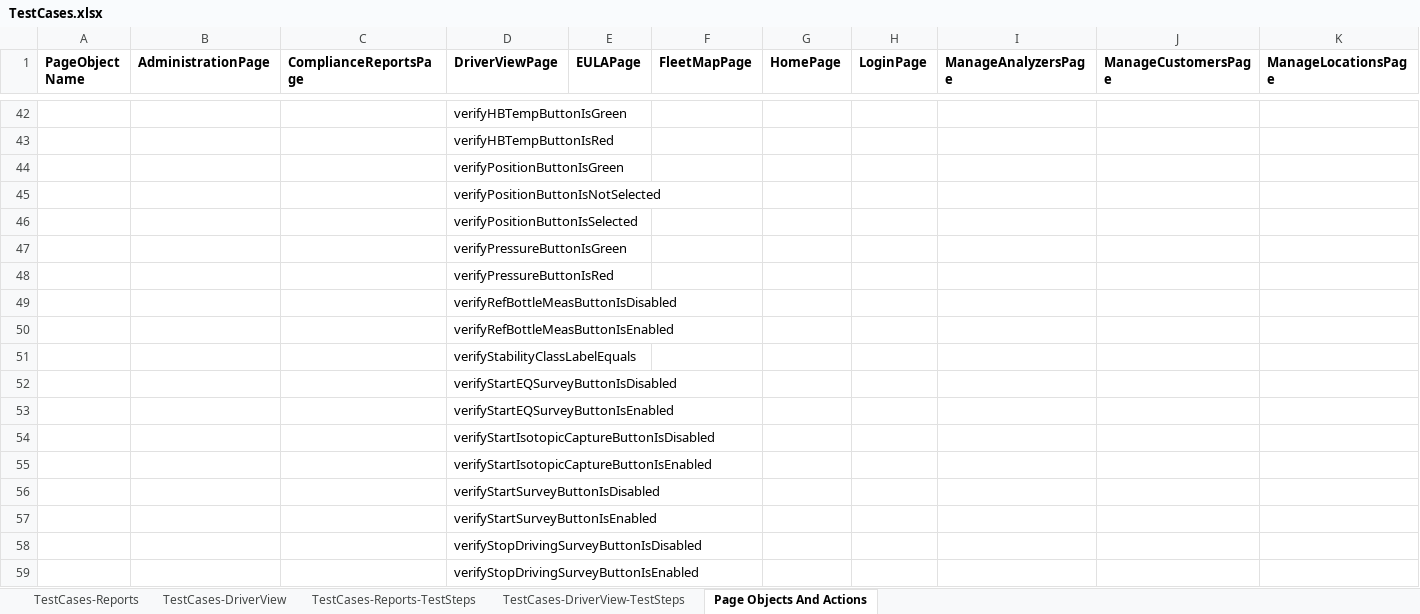
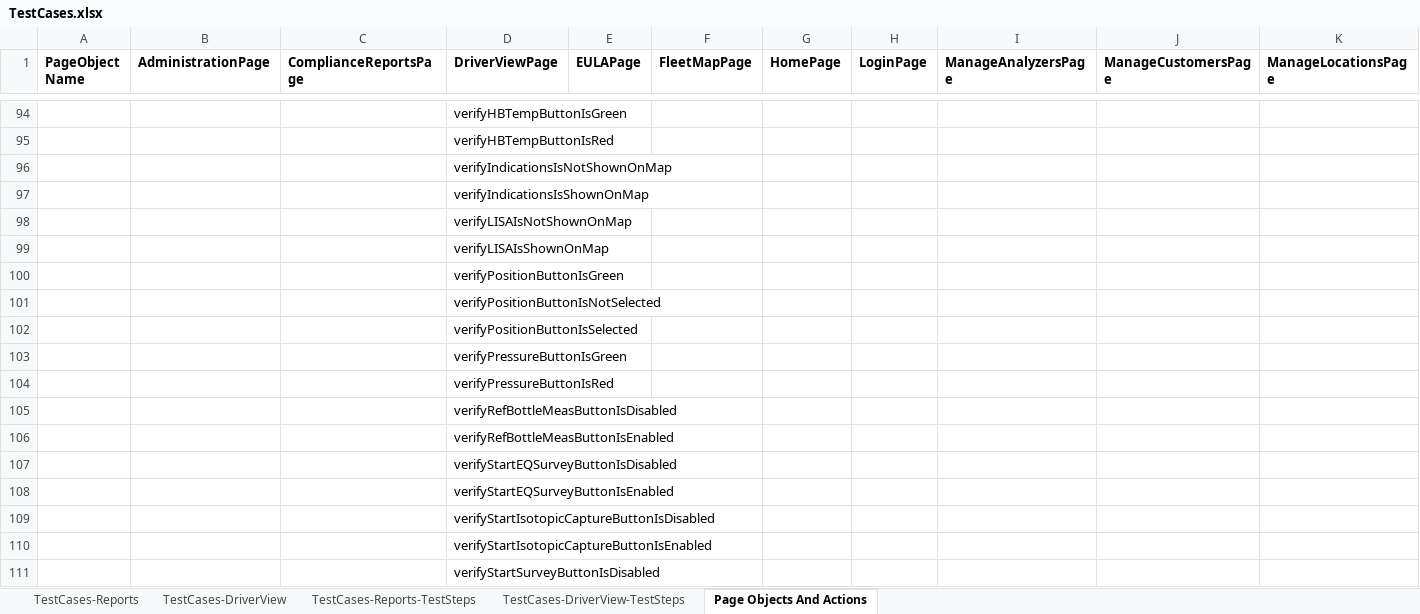
Before and after one commit to SXiang/JUnitWebTest, an Excel workbook: selenium-wd/data/TestCases.xlsx, sheet Page Objects And Actions, drawn as a sheet; only a part is shown, gaps mark what is left out; the shorter side is filled out with more unchanged rows; values as stored, in another font and other column widths than the file's, no borders; removed rows and columns are numbered as before the commit, all else as after; rows hold the shown columns only; the diff covers the shown part only; the diff names each change by its address in the sheet, - before the commit and + after, or states it on an @@ line.

```diff
--- a/selenium-wd/data/TestCases.xlsx (sheet Page Objects And Actions)
+++ b/selenium-wd/data/TestCases.xlsx (sheet Page Objects And Actions)
+row 96:  |  |  | verifyIndicationsIsNotShownOnMap
+row 97:  |  |  | verifyIndicationsIsShownOnMap
+row 98:  |  |  | verifyLISAIsNotShownOnMap
+row 99:  |  |  | verifyLISAIsShownOnMap
-row 51:  |  |  | verifyStabilityClassLabelEquals
```
Also changed, not shown: 63 added rows, 4 removed rows and 29 edited cells elsewhere in this sheet, sheet TestCases-DriverView-TestSteps, sheet TestCases-DriverView, selenium-wd/data/TestCaseData.xlsx, 30 other files.
